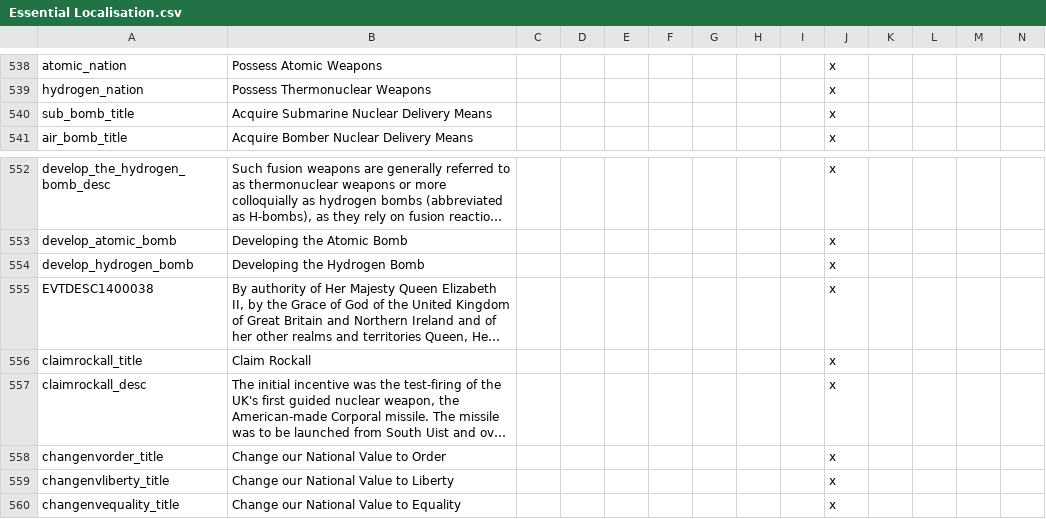
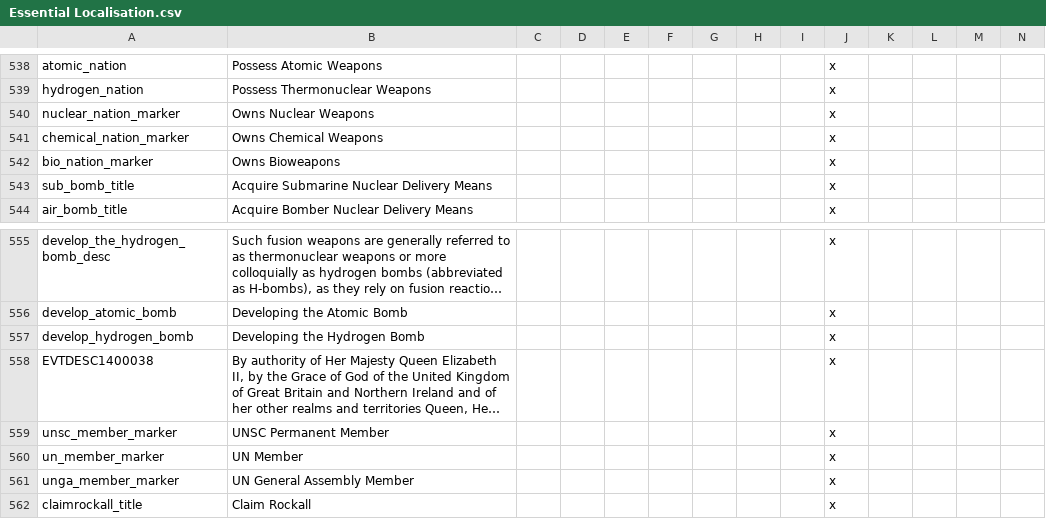
Before and after one commit to DoktorKure/Vic-II-Modern-History-Mod-MHM, a CSV file: MHM/localisation/Essential Localisation.csv, drawn as a sheet; only a part is shown, gaps mark what is left out; the shorter side is filled out with more unchanged rows; long unchanged cells end in …; rows hold the shown columns only; the diff names each change by its address in the sheet, - before the commit and + after, or states it on an @@ line.

Commit message:
Tweaks and Improvements
- rework V2ME cleanup mechanic so that the cleanup tag no longer has to exist on the map, change Cleanup province to Clipperton Island and gave ownership to France
- Nation capitals will now display:
Neutrality status
Ownership of Nuclear/Chemica/Biological Weapons
UN membership
UNGA membership
UNSC membership

- Bugfix neutrality modifier so it's assigned upon becoming neutral
- Create a special neutrality modifier for AI nations to eliminate diplomatic points gain so they don't spam alliance requests

```diff
--- a/MHM/localisation/Essential Localisation.csv
+++ b/MHM/localisation/Essential Localisation.csv
+row 540: nuclear_nation_marker | Owns Nuclear Weapons |  |  |  |  |  |  |  | x
+row 541: chemical_nation_marker | Owns Chemical Weapons |  |  |  |  |  |  |  | x
+row 542: bio_nation_marker | Owns Bioweapons |  |  |  |  |  |  |  | x
+row 559: unsc_member_marker | UNSC Permanent Member |  |  |  |  |  |  |  | x
+row 560: un_member_marker | UN Member |  |  |  |  |  |  |  | x
+row 561: unga_member_marker | UN General Assembly Member |  |  |  |  |  |  |  | x
```
Also changed, not shown: MHM/localisation/areas.csv, MHM/map/definition.csv, 21 other files.
